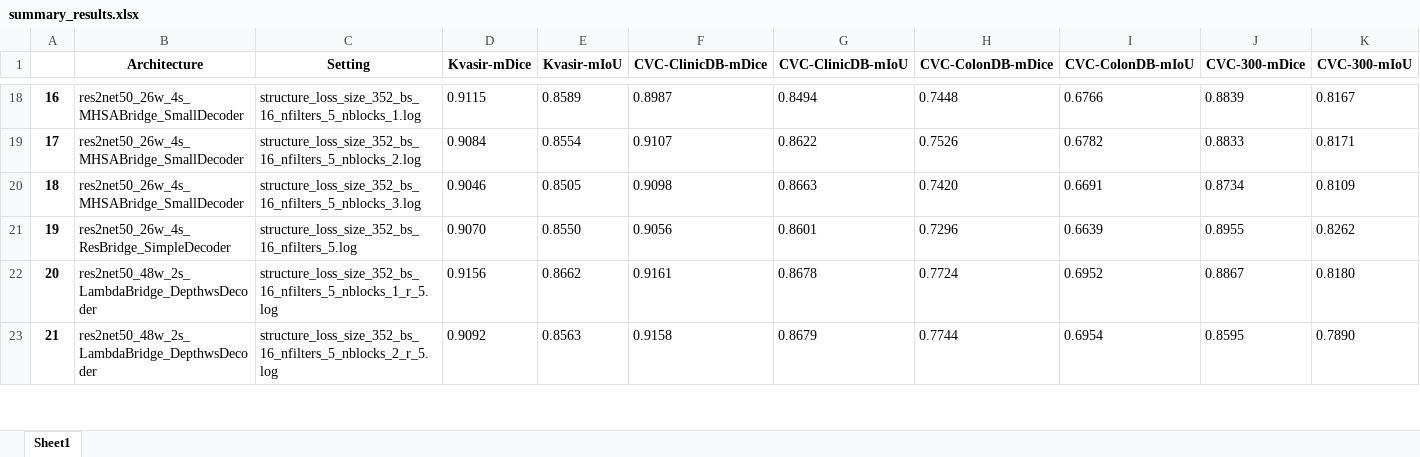
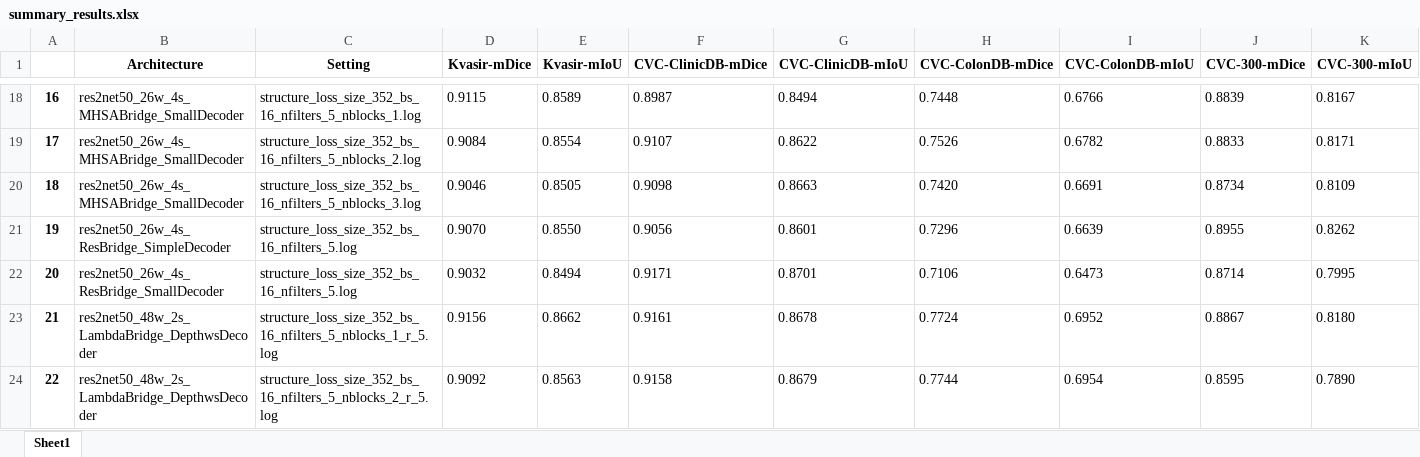
Before and after one commit to pvh1602/GCUnet-PolypSeg, an Excel workbook: result/Augmentation/summary_results.xlsx, sheet Sheet1, drawn as a sheet; only a part is shown, gaps mark what is left out; values as stored, in another font and other column widths than the file's, no borders; addresses are those after the commit; rows hold the shown columns only; the diff covers the shown part only; the diff names each change by its address in the sheet, - before the commit and + after, or states it on an @@ line.

Commit message:
add ablation result

```diff
--- a/result/Augmentation/summary_results.xlsx (sheet Sheet1)
+++ b/result/Augmentation/summary_results.xlsx (sheet Sheet1)
+row 22: 20 | res2net50_26w_4s_ResBridge_SmallDecoder | structure_loss_size_352_bs_16_nfilters_5.log | 0.9032 | 0.8494 | 0.9171 | 0.8701 | 0.7106 | 0.6473 | 0.8714 | 0.7995
@@ column A renumbered from row 23 down @@
```
Also changed, not shown: 4 added rows elsewhere in this sheet, 1 other file.
